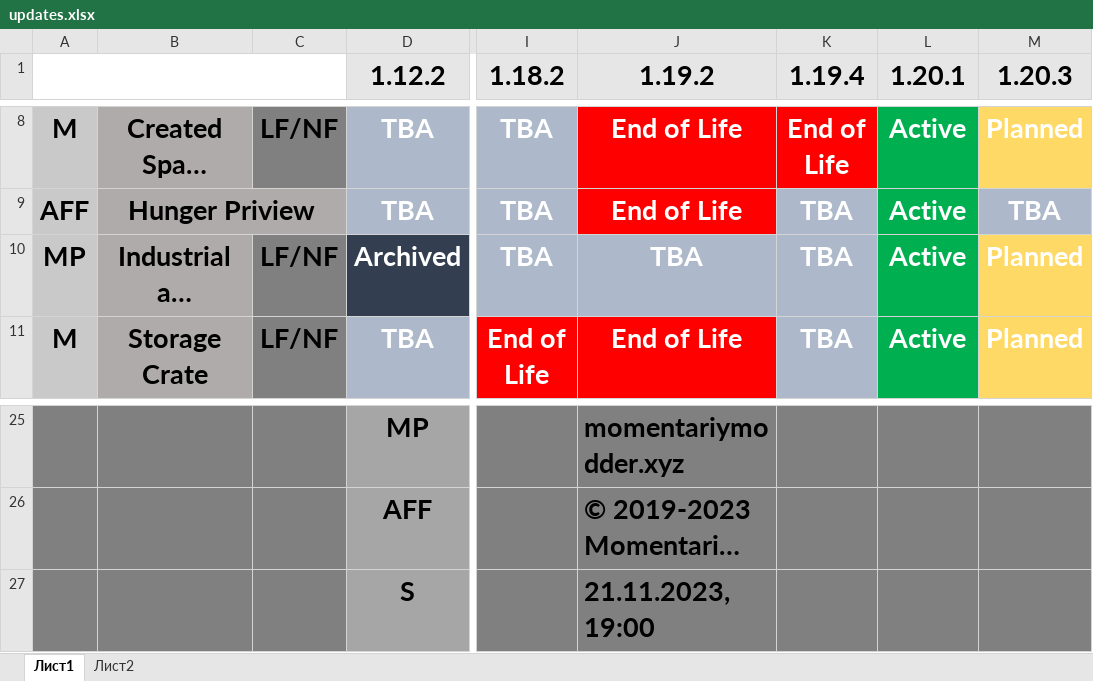
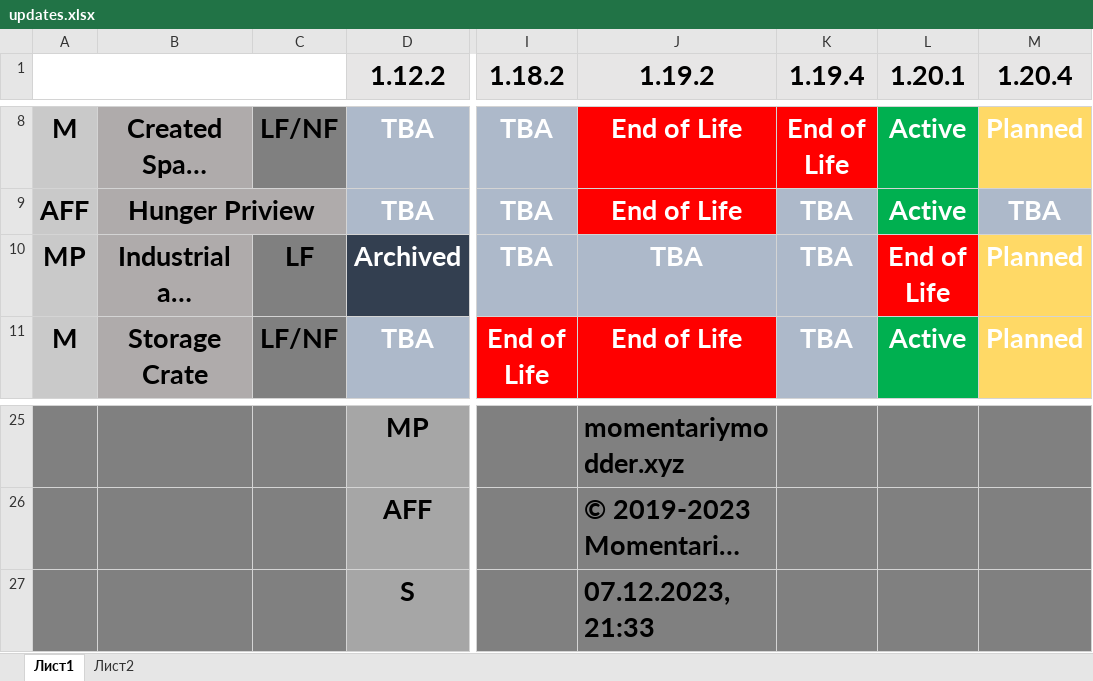
Before and after one commit to MomentariyModder/versions, an Excel workbook: updates.xlsx, sheet Лист1, drawn as a sheet; only a part is shown, gaps mark what is left out; long unchanged cells end in …; values as stored, in another font and other column widths than the file's, no borders; the diff names each change by its address in the sheet, - before the commit and + after, or states it on an @@ line.

```diff
--- a/updates.xlsx (sheet Лист1)
+++ b/updates.xlsx (sheet Лист1)
-M1: 1.20.3
+M1: 1.20.4
-C10: LF/NF
+C10: LF
-L10 (1.20.1): Active
+L10 (1.20.1): End of Life
-L10 fill: #00B050
+L10 fill: #FF0000
-J27 (1.19.2): 21.11.2023, 19:00
+J27 (1.19.2): 07.12.2023, 21:33
```
Also changed, not shown: 16 other files.
